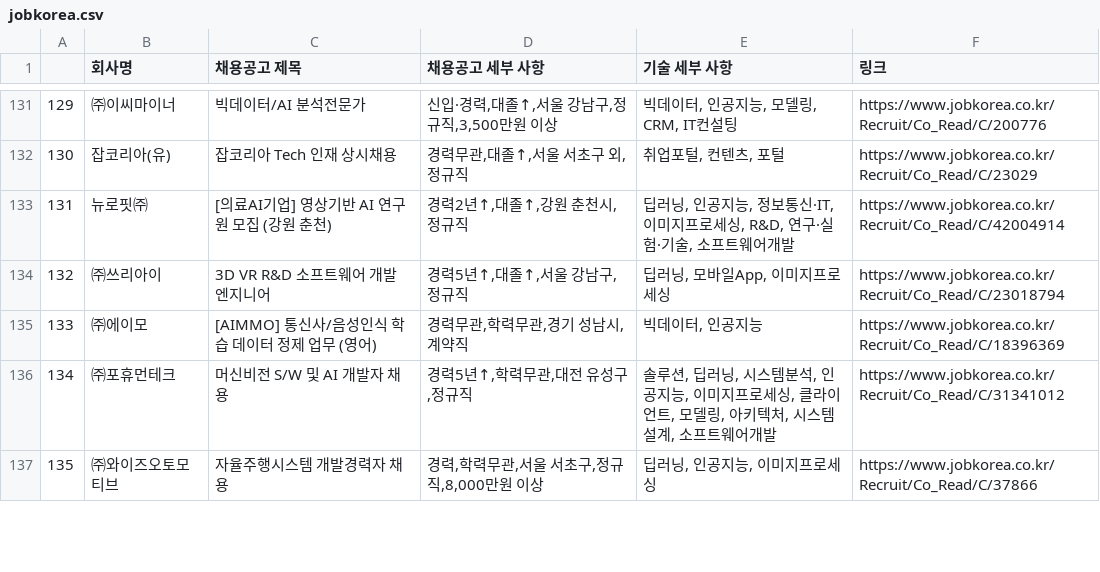
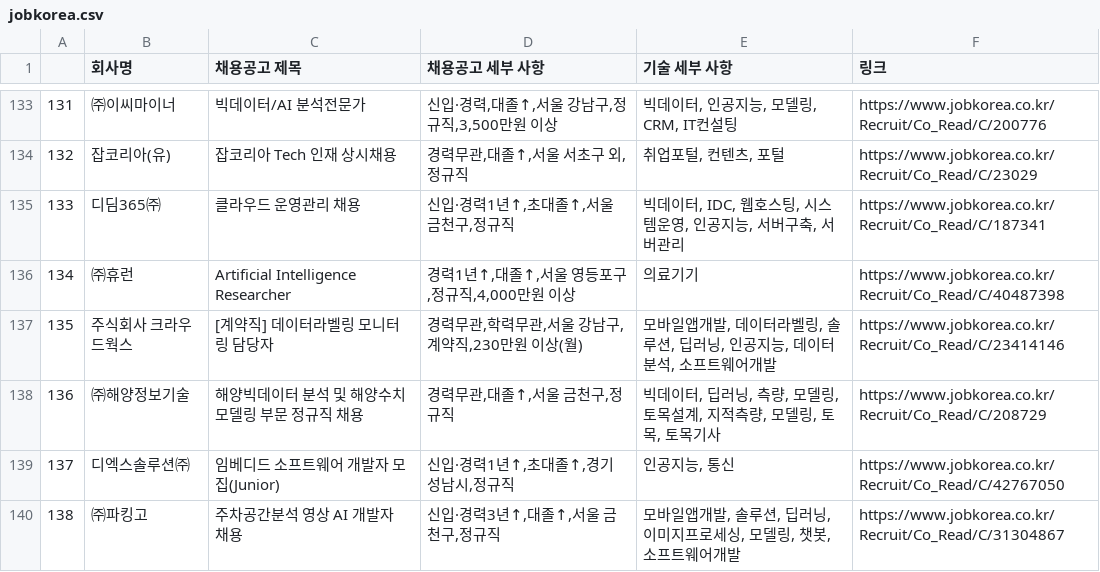
Before and after one commit to pervin0527/Get_ME_AJob, a CSV file: outputs/jobkorea.csv, drawn as a sheet; only a part is shown, gaps mark what is left out; the shorter side is filled out with more unchanged rows; the diff covers the shown part only; the diff names each change by its address in the sheet, - before the commit and + after, or states it on an @@ line.

```diff
--- a/outputs/jobkorea.csv
+++ b/outputs/jobkorea.csv
@@ column A renumbered between rows 4 and 486 @@
+row 135: 133 | 디딤365㈜ | 클라우드 운영관리 채용 | 신입·경력1년↑,초대졸↑,서울 금천구,정규직 | 빅데이터, IDC, 웹호스팅, 시스템운영, 인공지능, 서버구축, 서버관리 | https://www.jobkorea.co.kr/Recruit/Co_Read/C/187341
@@ row 351 moved to row 136: 134 @@
+row 137: 135 | 주식회사 크라우드웍스 | [계약직] 데이터라벨링 모니터링 담당자 | 경력무관,학력무관,서울 강남구,계약직,230만원 이상(월) | 모바일앱개발, 데이터라벨링, 솔루션, 딥러닝, 인공지능, 데이터분석, 소프트웨어개발 | https://www.jobkorea.co.kr/Recruit/Co_Read/C/23414146
+row 138: 136 | ㈜해양정보기술 | 해양빅데이터 분석 및 해양수치모델링 부문 정규직 채용 | 경력무관,대졸↑,서울 금천구,정규직 | 빅데이터, 딥러닝, 측량, 모델링, 토목설계, 지적측량, 모델링, 토목, 토목기사 | https://www.jobkorea.co.kr/Recruit/Co_Read/C/208729
+row 139: 137 | 디엑스솔루션㈜ | 임베디드 소프트웨어 개발자 모집(Junior) | 신입·경력1년↑,초대졸↑,경기 성남시,정규직 | 인공지능, 통신 | https://www.jobkorea.co.kr/Recruit/Co_Read/C/42767050
+row 140: 138 | ㈜파킹고 | 주차공간분석 영상 AI 개발자 채용 | 신입·경력3년↑,대졸↑,서울 금천구,정규직 | 모바일앱개발, 솔루션, 딥러닝, 이미지프로세싱, 모델링, 챗봇, 소프트웨어개발 | https://www.jobkorea.co.kr/Recruit/Co_Read/C/31304867
```
Also changed, not shown: 13 added rows, 4 removed rows and 8 edited cells elsewhere in this file, 3 other files.
